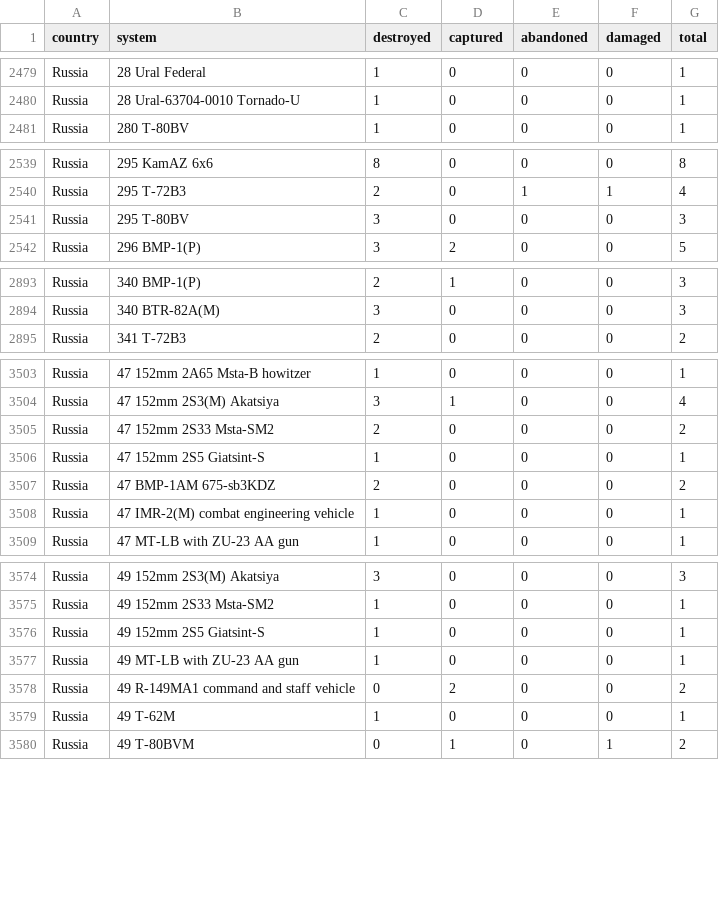
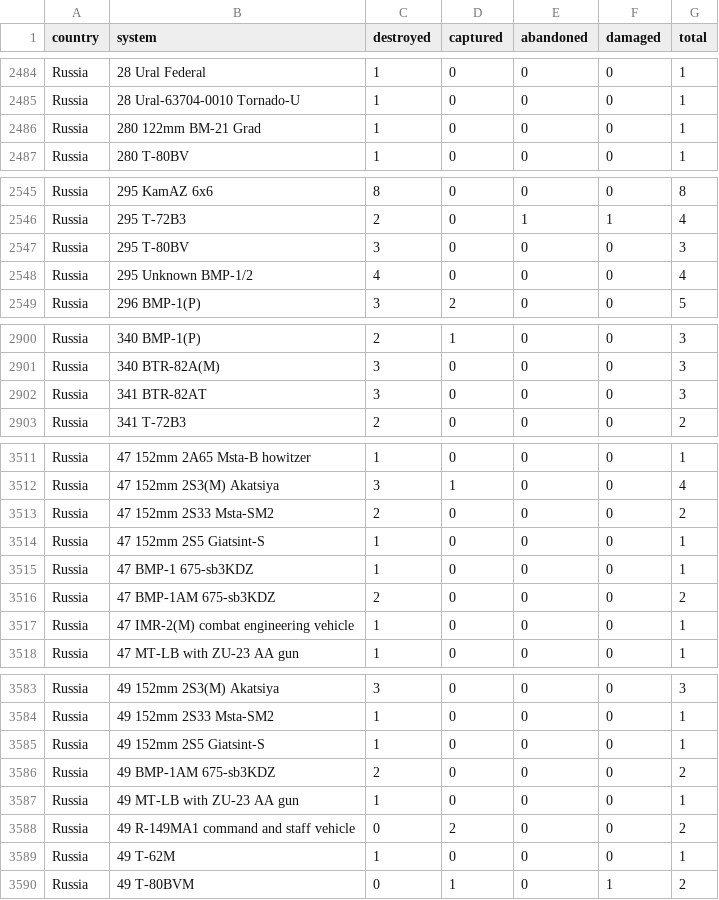
Before and after one commit to scarnecchia/oryx_data, a CSV file: totals_by_system_wide.csv, drawn as a sheet; only a part is shown, gaps mark what is left out; the diff covers the shown part only.

```diff
--- a/totals_by_system_wide.csv
+++ b/totals_by_system_wide.csv
@@ -2480,2 +2485,3 @@ Russia,28 Ural Federal,1,0,0,0,1
 Russia,28 Ural-63704-0010 Tornado-U,1,0,0,0,1
+Russia,280 122mm BM-21 Grad,1,0,0,0,1
 Russia,280 T-80BV,1,0,0,0,1
@@ -2541,2 +2547,3 @@ Russia,295 T-72B3,2,0,1,1,4
 Russia,295 T-80BV,3,0,0,0,3
+Russia,295 Unknown BMP-1/2,4,0,0,0,4
 Russia,296 BMP-1(P),3,2,0,0,5
@@ -2894,2 +2901,3 @@ Russia,340 BMP-1(P),2,1,0,0,3
 Russia,340 BTR-82A(M),3,0,0,0,3
+Russia,341 BTR-82AT,3,0,0,0,3
 Russia,341 T-72B3,2,0,0,0,2
@@ -3506,2 +3514,3 @@ Russia,47 152mm 2S33 Msta-SM2,2,0,0,0,2
 Russia,47 152mm 2S5 Giatsint-S,1,0,0,0,1
+Russia,47 BMP-1 675-sb3KDZ,1,0,0,0,1
 Russia,47 BMP-1AM 675-sb3KDZ,2,0,0,0,2
@@ -3576,2 +3585,3 @@ Russia,49 152mm 2S33 Msta-SM2,1,0,0,0,1
 Russia,49 152mm 2S5 Giatsint-S,1,0,0,0,1
+Russia,49 BMP-1AM 675-sb3KDZ,2,0,0,0,2
 Russia,49 MT-LB with ZU-23 AA gun,1,0,0,0,1
```
Also changed, not shown: 6 added rows and 33 edited cells elsewhere in this file, daily_count.csv, event_abandoned.csv, 4 other files.
